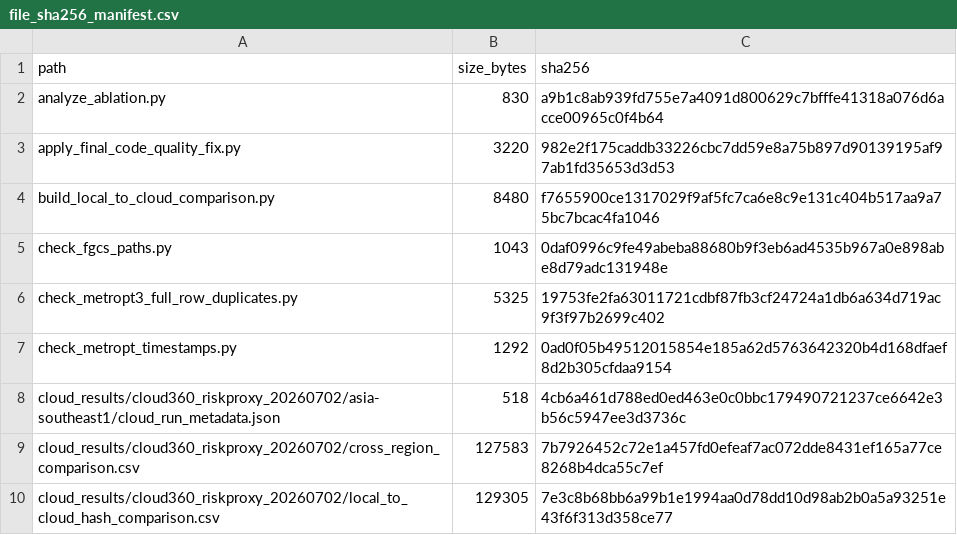
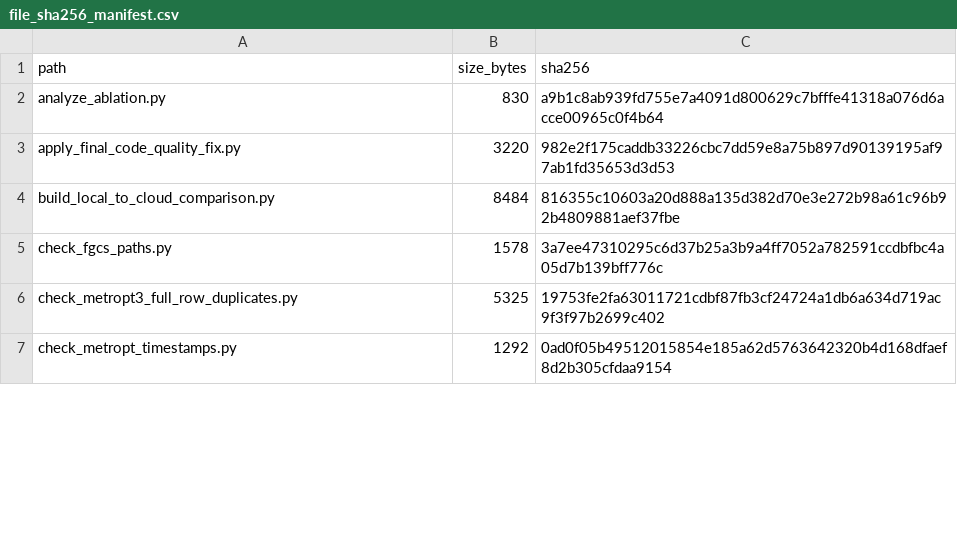
Before and after one commit to Kharisara/mer-jit-llm-fgcs, a CSV file: paper_outputs/final_validation/file_sha256_manifest.csv, drawn as a sheet; only a part is shown; the diff covers the shown part only.

```diff
--- a/paper_outputs/final_validation/file_sha256_manifest.csv
+++ b/paper_outputs/final_validation/file_sha256_manifest.csv
@@ -3,8 +3,5 @@ analyze_ablation.py,830,a9b1c8ab939fd755e7a4091d800629c7bfffe41318a076d6acce0096
 apply_final_code_quality_fix.py,3220,982e2f175caddb33226cbc7dd59e8a75b897d90139195af97ab1fd35653d3d53
-build_local_to_cloud_comparison.py,8480,f7655900ce1317029f9af5fc7ca6e8c9e131c404b517aa9a75bc7bcac4fa1046
-check_fgcs_paths.py,1043,0daf0996c9fe49abeba88680b9f3eb6ad4535b967a0e898abe8d79adc131948e
+build_local_to_cloud_comparison.py,8484,816355c10603a20d888a135d382d70e3e272b98a61c96b92b4809881aef37fbe
+check_fgcs_paths.py,1578,3a7ee47310295c6d37b25a3b9a4ff7052a782591ccdbfbc4a05d7b139bff776c
 check_metropt3_full_row_duplicates.py,5325,19753fe2fa63011721cdbf87fb3cf24724a1db6a634d719ac9f3f97b2699c402
 check_metropt_timestamps.py,1292,0ad0f05b49512015854e185a62d5763642320b4d168dfaef8d2b305cfdaa9154
-cloud_results/cloud360_riskproxy_20260702/asia-southeast1/cloud_run_metadata.json,518,4cb6a461d788ed0ed463e0c0bbc179490721237ce6642e3b56c5947ee3d3736c
-cloud_results/cloud360_riskproxy_20260702/cross_region_comparison.csv,127583,7b7926452c72e1a457fd0efeaf7ac072dde8431ef165a77ce8268b4dca55c7ef
-cloud_results/cloud360_riskproxy_20260702/local_to_cloud_hash_comparison.csv,129305,7e3c8b68bb6a99b1e1994aa0d78dd10d98ab2b0a5a93251e43f6f313d358ce77
```
Also changed, not shown: 10 added rows, 5 removed rows and 128 edited cells elsewhere in this file, paper_outputs/final_validation/final_results_inventory.csv, 2 other files.
